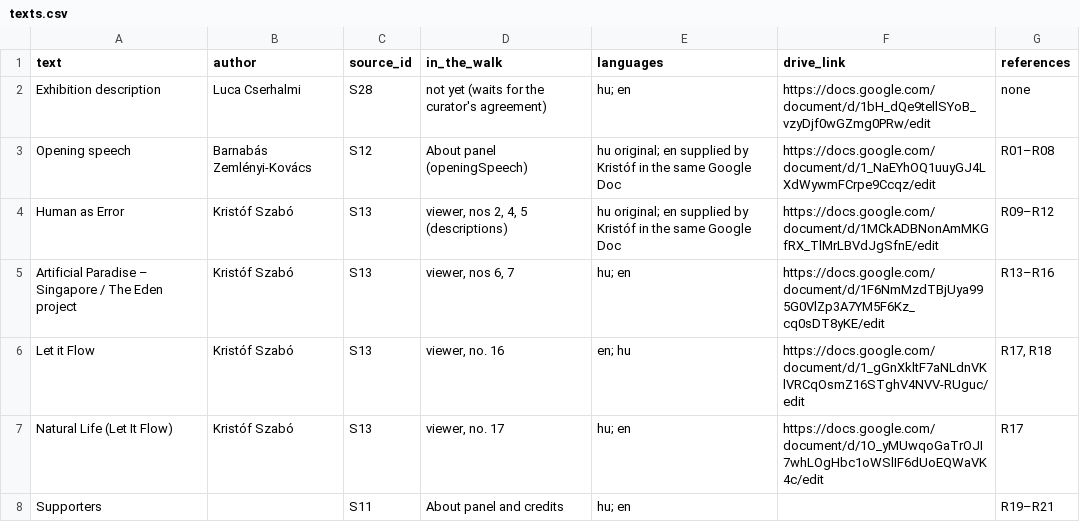
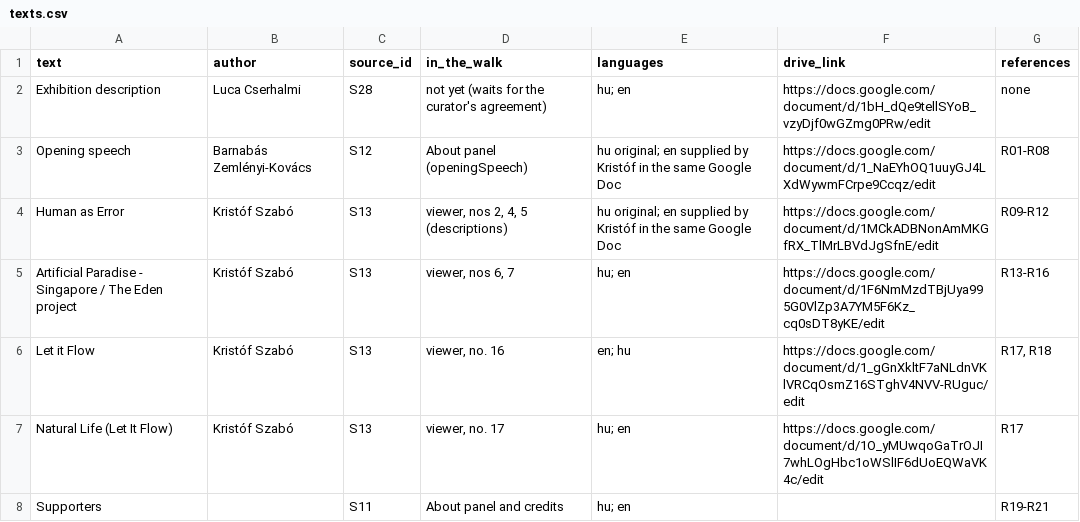
Before and after one commit to szilvia-barath/artificial-paradise-digital, a CSV file: references/texts.csv, drawn as a sheet.

```diff
--- a/references/texts.csv
+++ b/references/texts.csv
@@ -2,7 +2,7 @@ text,author,source_id,in_the_walk,languages,drive_link,references
 Exhibition description,Luca Cserhalmi,S28,not yet (waits for the curator's agreement),hu; en,https://docs.google.com/document/d/1bH_dQe9tellSYoB_vzyDjf0wGZmg0PRw/edit,none
-Opening speech,Barnabás Zemlényi-Kovács,S12,About panel (openingSpeech),hu original; en supplied by Kristóf in the same Google Doc,https://docs.google.com/document/d/1_NaEYhOQ1uuyGJ4LXdWywmFCrpe9Ccqz/edit,R01–R08
-Human as Error,Kristóf Szabó,S13,"viewer, nos 2, 4, 5 (descriptions)",hu original; en supplied by Kristóf in the same Google Doc,https://docs.google.com/document/d/1MCkADBNonAmMKGfRX_TlMrLBVdJgSfnE/edit,R09–R12
-Artificial Paradise – Singapore / The Eden project,Kristóf Szabó,S13,"viewer, nos 6, 7",hu; en,https://docs.google.com/document/d/1F6NmMzdTBjUya995G0VlZp3A7YM5F6Kz_cq0sDT8yKE/edit,R13–R16
+Opening speech,Barnabás Zemlényi-Kovács,S12,About panel (openingSpeech),hu original; en supplied by Kristóf in the same Google Doc,https://docs.google.com/document/d/1_NaEYhOQ1uuyGJ4LXdWywmFCrpe9Ccqz/edit,R01-R08
+Human as Error,Kristóf Szabó,S13,"viewer, nos 2, 4, 5 (descriptions)",hu original; en supplied by Kristóf in the same Google Doc,https://docs.google.com/document/d/1MCkADBNonAmMKGfRX_TlMrLBVdJgSfnE/edit,R09-R12
+Artificial Paradise - Singapore / The Eden project,Kristóf Szabó,S13,"viewer, nos 6, 7",hu; en,https://docs.google.com/document/d/1F6NmMzdTBjUya995G0VlZp3A7YM5F6Kz_cq0sDT8yKE/edit,R13-R16
 Let it Flow,Kristóf Szabó,S13,"viewer, no. 16",en; hu,https://docs.google.com/document/d/1_gGnXkltF7aNLdnVKlVRCqOsmZ16STghV4NVV-RUguc/edit,"R17, R18"
 Natural Life (Let It Flow),Kristóf Szabó,S13,"viewer, no. 17",hu; en,https://docs.google.com/document/d/1O_yMUwqoGaTrOJI7whLOgHbc1oWSlIF6dUoEQWaVK4c/edit,R17
-Supporters,,S11,About panel and credits,hu; en,,R19–R21
+Supporters,,S11,About panel and credits,hu; en,,R19-R21
```
Also changed, not shown: references/references.csv, 16 other files.
